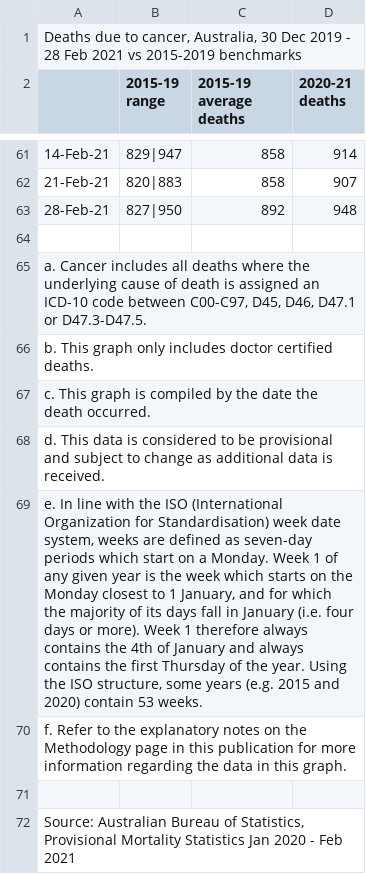
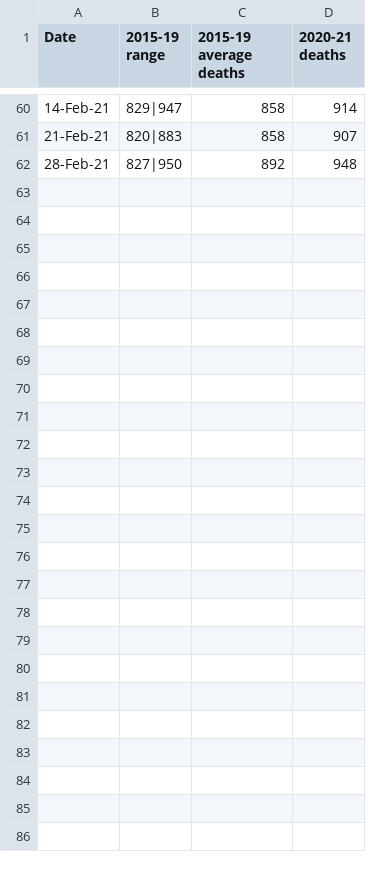
Before and after one commit to JackXinPan/ETL-Project, a CSV file: Resources/Deaths due to cancer, Australia, 30 Dec 2019 - 28 Feb 2021 vs 2015-2019 benchmarks.csv, drawn as a sheet; only a part is shown, gaps mark what is left out; removed rows and columns are numbered as before the commit, all else as after; the diff names each change by its address in the sheet, - before the commit and + after, or states it on an @@ line.

```diff
--- a/Resources/Deaths due to cancer, Australia, 30 Dec 2019 - 28 Feb 2021 vs 2015-2019 benchmarks.csv
+++ b/Resources/Deaths due to cancer, Australia, 30 Dec 2019 - 28 Feb 2021 vs 2015-2019 benchmarks.csv
-row 1: Deaths due to cancer, Australia, 30 Dec 2019 - 28 Feb 2021 vs 2015-2019 benchmarks
-A1: (empty)
+A1: Date
-row 64: (empty)
-row 65: a. Cancer includes all deaths where the underlying cause of death is assigned an ICD-10 code between C00-C97, D45, D46, D47.1 or D47.3-D47.5.
-row 66: b. This graph only includes doctor certified deaths.
-row 67: c. This graph is compiled by the date the death occurred.
-row 68: d. This data is considered to be provisional and subject to change as additional data is received.
-row 69: e. In line with the ISO (International Organization for Standardisation) week date system, weeks are defined as seven-day periods which start on a Monday. Week 1 of any given year is the week which starts on the Monday closest to 1 January, and for which the majority of its days fall in January (i.e. four days or more). Week 1 therefore always contains the 4th of January and always contains the first Thursday of the year. Using the ISO structure, some years (e.g. 2015 and 2020) contain 53 weeks.
-row 70: f. Refer to the explanatory notes on the Methodology page in this publication for more information regarding the data in this graph.
-row 71: (empty)
-row 72: Source: Australian Bureau of Statistics, Provisional Mortality Statistics Jan 2020 - Feb 2021
```
Also changed, not shown: Resources/Deaths due to cerebrovascular diseases, Australia, 30 Dec 2019 - 28 Feb 2021 vs 2015-2019 benchmarks.csv, Resources/Deaths due to chronic lower respiratory diseases, Australia, 30 Dec 2019 - 28 Feb 2021 vs 2015-2019 benchmarks.csv, 6 other files.
